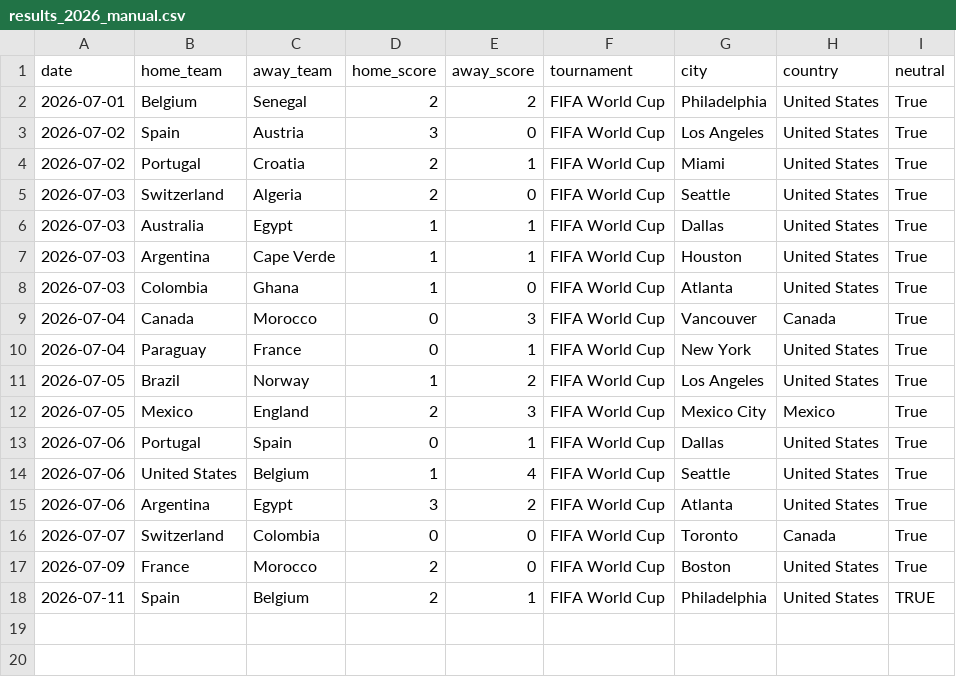
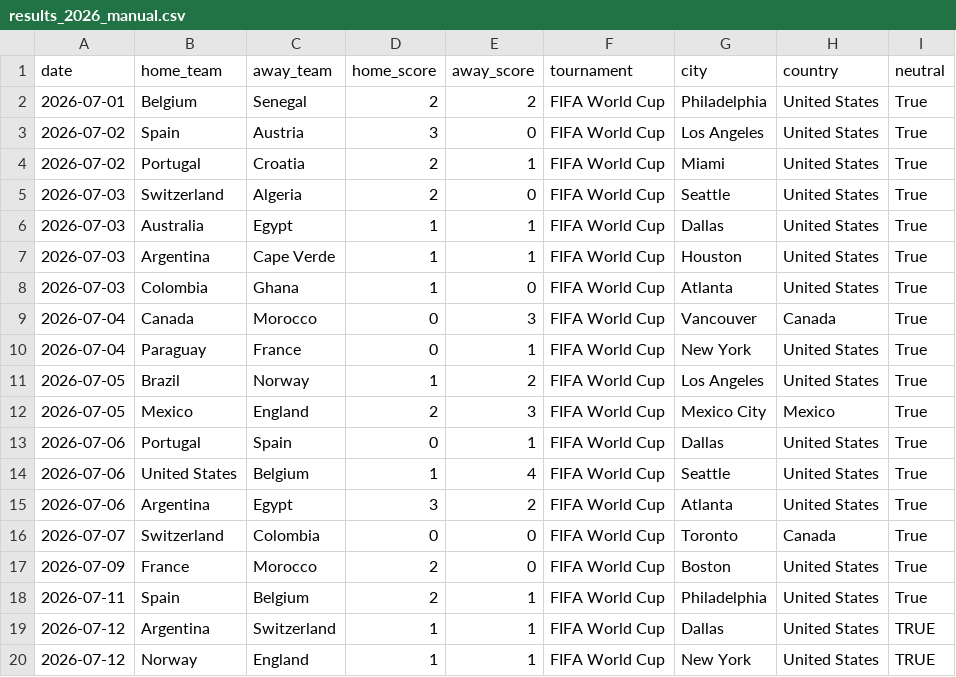
Before and after one commit to arnavvpareek/worldcup26-predictor, a CSV file: data/raw/results_2026_manual.csv, drawn as a sheet.

```diff
--- a/data/raw/results_2026_manual.csv
+++ b/data/raw/results_2026_manual.csv
@@ -17,2 +17,4 @@ date,home_team,away_team,home_score,away_score,tournament,city,country,neutral
 2026-07-09,France,Morocco,2,0,FIFA World Cup,Boston,United States,True
-2026-07-11,Spain,Belgium,2,1,FIFA World Cup,Philadelphia,United States,TRUE
+2026-07-11,Spain,Belgium,2,1,FIFA World Cup,Philadelphia,United States,True
+2026-07-12,Argentina,Switzerland,1,1,FIFA World Cup,Dallas,United States,TRUE
+2026-07-12,Norway,England,1,1,FIFA World Cup,New York,United States,TRUE
```
Also changed, not shown: data/processed/elo_ratings.csv, data/processed/knockout_tracking.csv, 2 other files.
